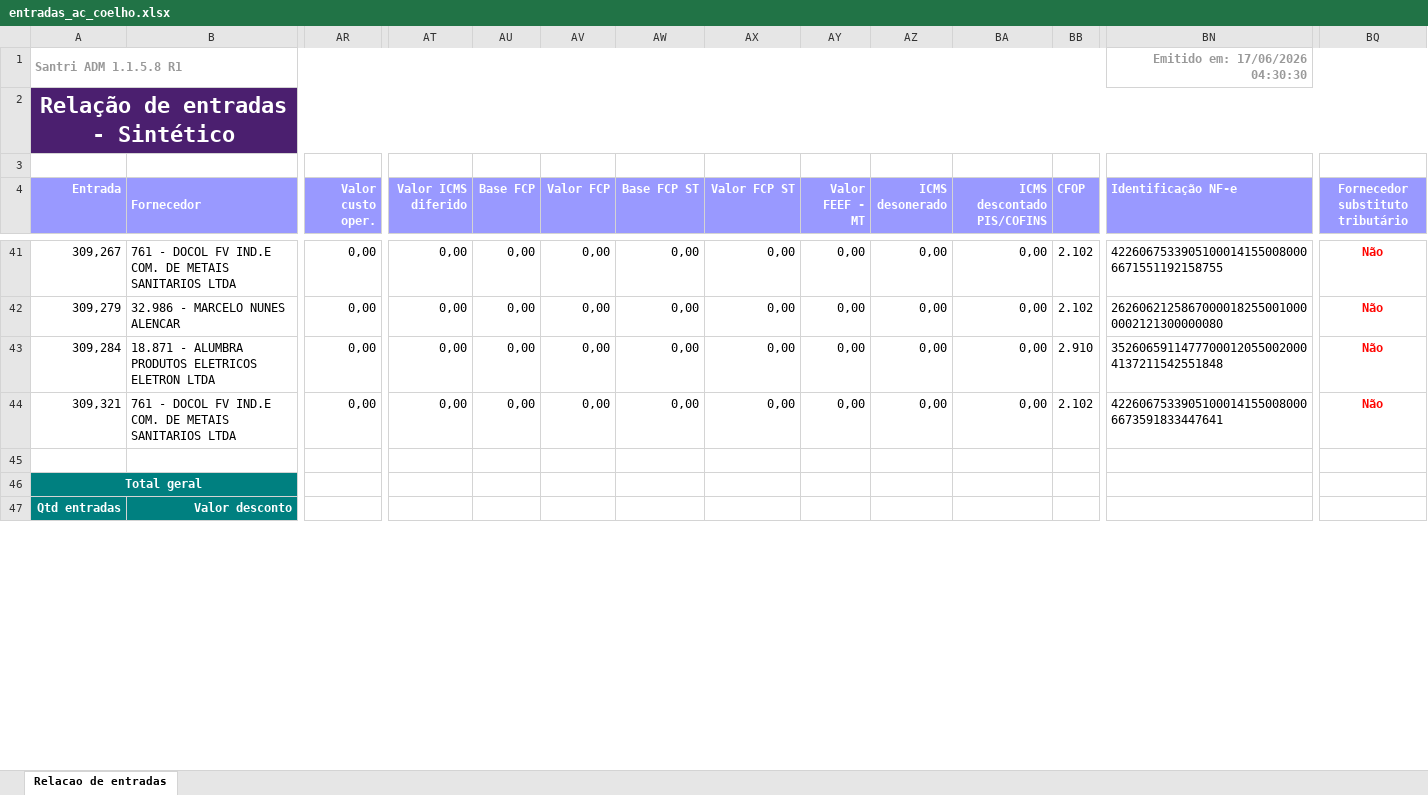
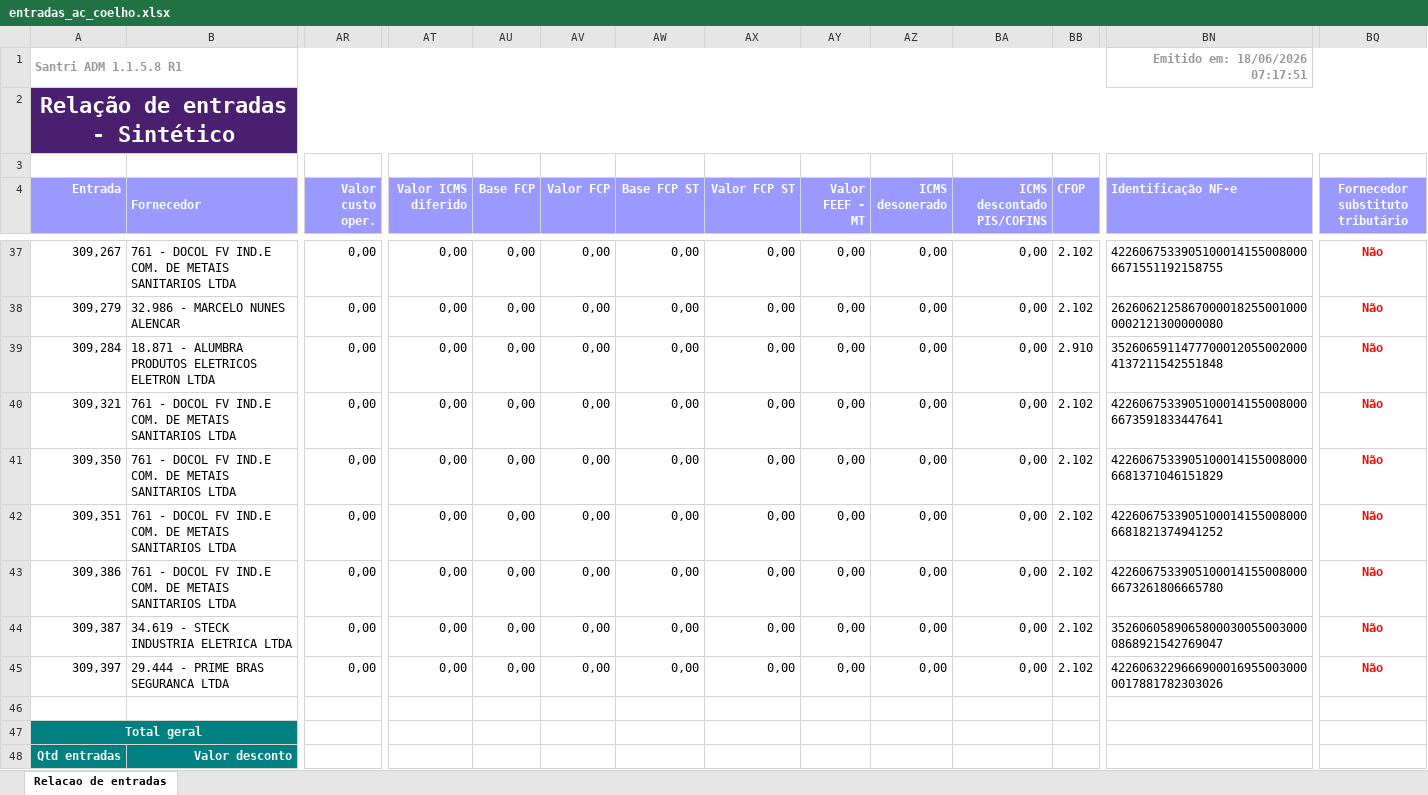
Before and after one commit to ShuuraBr/AGENDAMENTO, an Excel workbook: tratando_tabelas/ac_coelho/entradas_ac_coelho.xlsx, sheet Relacao de entradas, drawn as a sheet; only a part is shown, gaps mark what is left out; values as stored, in another font and other column widths than the file's, no borders; rows hold the shown columns only; the diff covers the shown part only; the diff names each change by its address in the sheet, - before the commit and + after, or states it on an @@ line.

```diff
--- a/tratando_tabelas/ac_coelho/entradas_ac_coelho.xlsx (sheet Relacao de entradas)
+++ b/tratando_tabelas/ac_coelho/entradas_ac_coelho.xlsx (sheet Relacao de entradas)
-BN1 (Identificação NF-e): Emitido em: 17/06/2026 04:30:30
+BN1 (Identificação NF-e): Emitido em: 18/06/2026 07:17:51
+row 41: 309,350 | 761 - DOCOL FV IND.E COM. DE METAIS SANITARIOS LTDA | 0,00 | 0,00 | 0,00 | 0,00 | 0,00 | 0,00 | 0,00 | 0,00 | 0,00 | 2.102 | 42260675339051000141550080006681371046151829 | Não
+row 42: 309,351 | 761 - DOCOL FV IND.E COM. DE METAIS SANITARIOS LTDA | 0,00 | 0,00 | 0,00 | 0,00 | 0,00 | 0,00 | 0,00 | 0,00 | 0,00 | 2.102 | 42260675339051000141550080006681821374941252 | Não
+row 43: 309,386 | 761 - DOCOL FV IND.E COM. DE METAIS SANITARIOS LTDA | 0,00 | 0,00 | 0,00 | 0,00 | 0,00 | 0,00 | 0,00 | 0,00 | 0,00 | 2.102 | 42260675339051000141550080006673261806665780 | Não
+row 44: 309,387 | 34.619 - STECK INDUSTRIA ELETRICA LTDA | 0,00 | 0,00 | 0,00 | 0,00 | 0,00 | 0,00 | 0,00 | 0,00 | 0,00 | 2.102 | 35260605890658000300550030000868921542769047 | Não
+row 45: 309,397 | 29.444 - PRIME BRAS SEGURANCA LTDA | 0,00 | 0,00 | 0,00 | 0,00 | 0,00 | 0,00 | 0,00 | 0,00 | 0,00 | 2.102 | 42260632296669000169550030000017881782303026 | Não
```
Also changed, not shown: 4 removed rows and 13 edited cells elsewhere in this sheet, backend/uploads/importacao-relatorio/entradas_lojas.xlsx, tratando_tabelas/finitura/entradas_finitura.xlsx, 6 other files.
